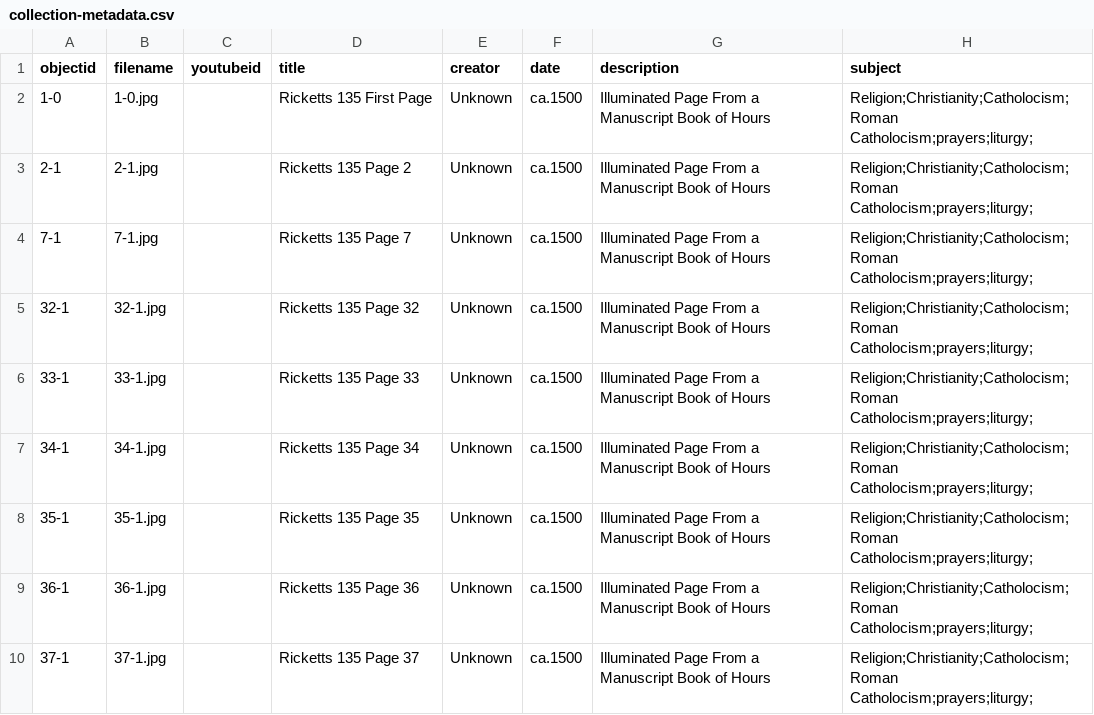
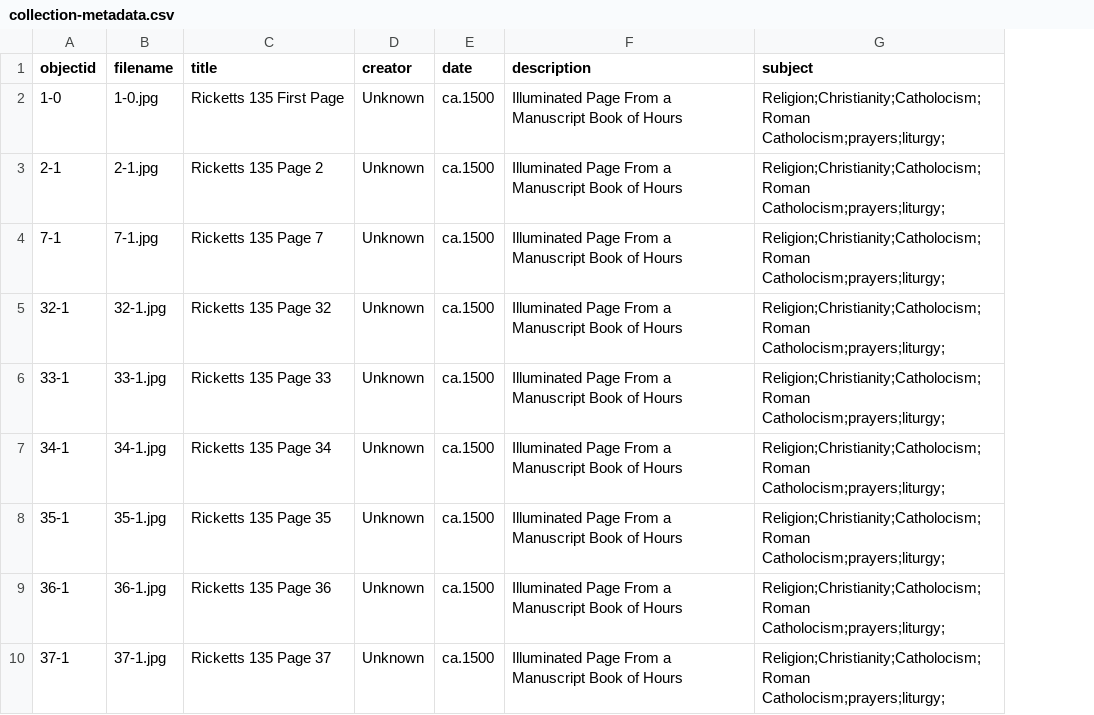
Before and after one commit to alamorri/Status-and-the-Sacred, a CSV file: _data/collection-metadata.csv, drawn as a sheet; only a part is shown; the diff names each change by its address in the sheet, - before the commit and + after, or states it on an @@ line.

Commit message:
Update collection-metadata.csv

```diff
--- a/_data/collection-metadata.csv
+++ b/_data/collection-metadata.csv
-column C (youtubeid), empty
```
